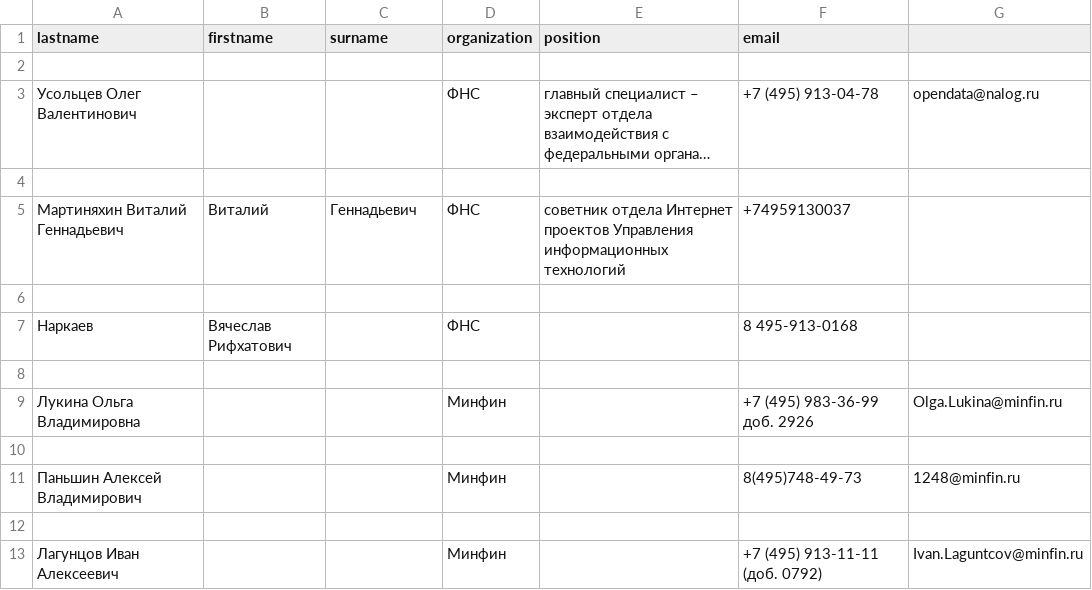
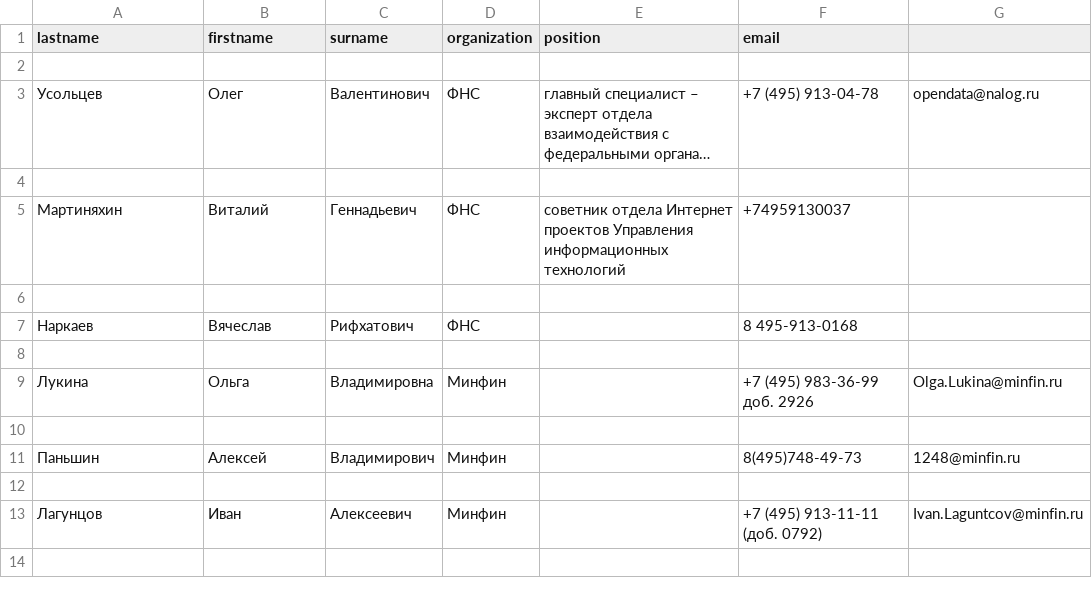
Before and after one commit to AleksandrTheFirst/Project-1, a CSV file: phonebook.csv, drawn as a sheet; long unchanged cells end in …; the diff names each change by its address in the sheet, - before the commit and + after, or states it on an @@ line.

Commit message:
Update phonebook.csv

```diff
--- a/phonebook.csv
+++ b/phonebook.csv
-A3 (lastname): Усольцев Олег Валентинович
+A3 (lastname): Усольцев
-B3 (firstname): (empty)
+B3 (firstname): Олег
-C3 (surname): (empty)
+C3 (surname): Валентинович
-A5 (lastname): Мартиняхин Виталий Геннадьевич
+A5 (lastname): Мартиняхин
-B7 (firstname): Вячеслав Рифхатович
+B7 (firstname): Вячеслав
-C7 (surname): (empty)
+C7 (surname): Рифхатович
-A9 (lastname): Лукина Ольга Владимировна
+A9 (lastname): Лукина
-B9 (firstname): (empty)
+B9 (firstname): Ольга
-C9 (surname): (empty)
+C9 (surname): Владимировна
-A11 (lastname): Паньшин Алексей Владимирович
+A11 (lastname): Паньшин
-B11 (firstname): (empty)
+B11 (firstname): Алексей
-C11 (surname): (empty)
+C11 (surname): Владимирович
-A13 (lastname): Лагунцов Иван Алексеевич
+A13 (lastname): Лагунцов
-B13 (firstname): (empty)
+B13 (firstname): Иван
-C13 (surname): (empty)
+C13 (surname): Алексеевич
```
